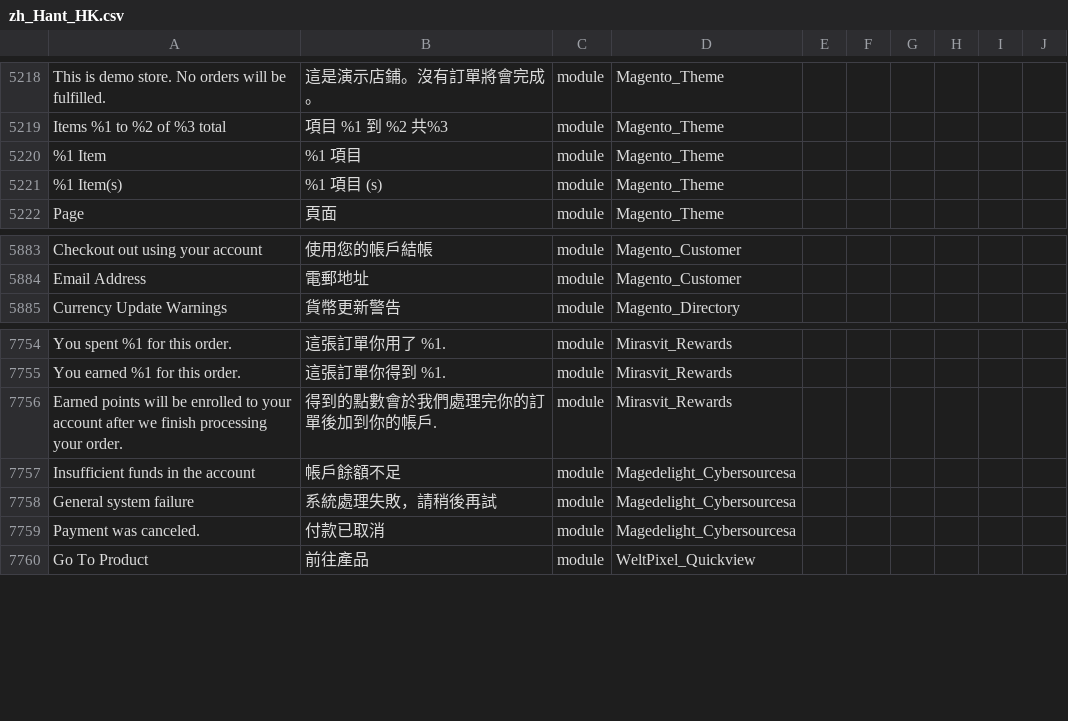
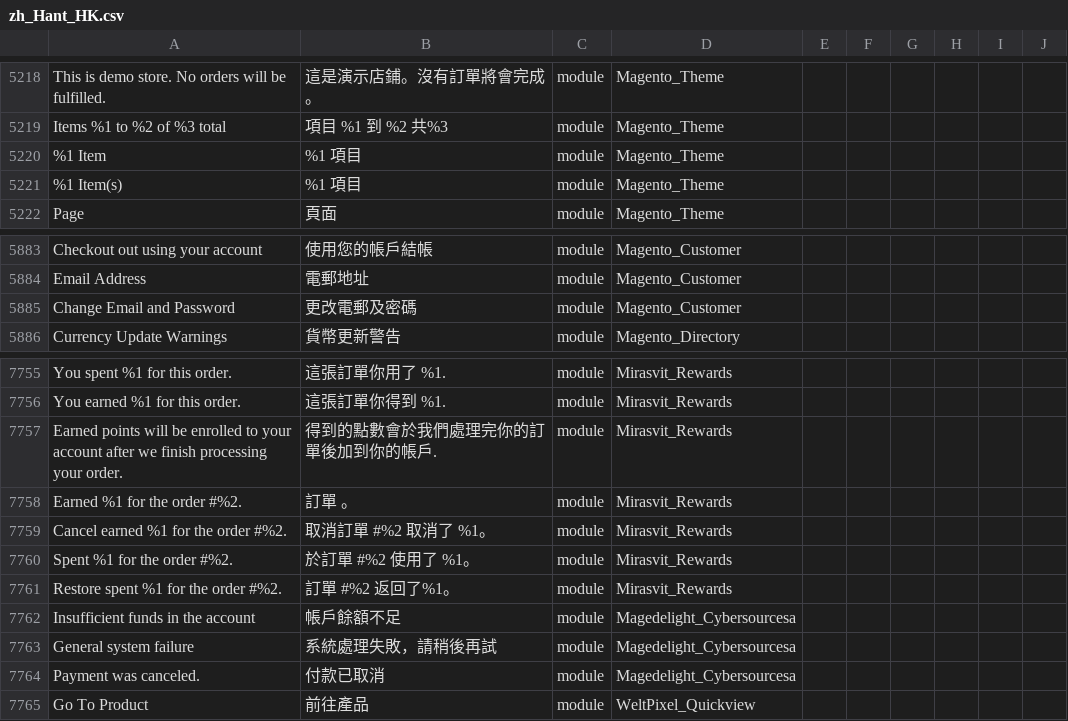
Before and after one commit to raymanjhc/Magento2Language-zh_Hant_HK, a CSV file: zh_Hant_HK.csv, drawn as a sheet; only a part is shown, gaps mark what is left out; the diff names each change by its address in the sheet, - before the commit and + after, or states it on an @@ line.

Commit message:
fix and add more translation

```diff
--- a/zh_Hant_HK.csv
+++ b/zh_Hant_HK.csv
-B5221: %1 項目 (s)
+B5221: %1 項目
+row 5885: Change Email and Password | 更改電郵及密碼 | module | Magento_Customer
+row 7758: Earned %1 for the order #%2. | 訂單 。 | module | Mirasvit_Rewards
+row 7759: Cancel earned %1 for the order #%2. | 取消訂單 #%2 取消了 %1。 | module | Mirasvit_Rewards
+row 7760: Spent %1 for the order #%2. | 於訂單 #%2 使用了 %1。 | module | Mirasvit_Rewards
+row 7761: Restore spent %1 for the order #%2. | 訂單 #%2 返回了%1。 | module | Mirasvit_Rewards
```
